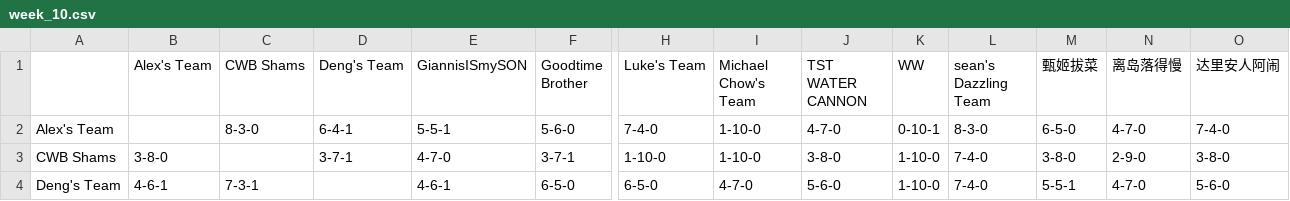
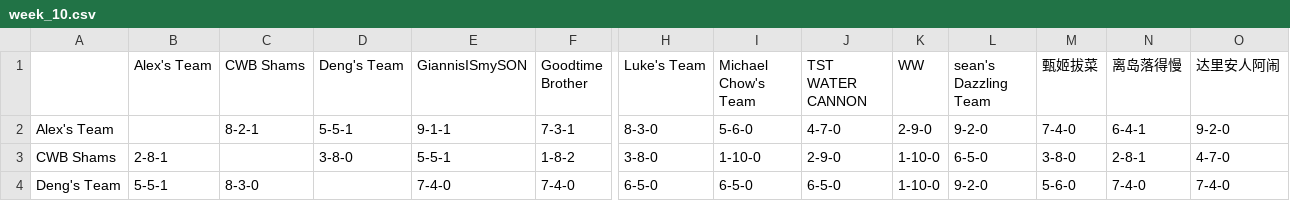
Before and after one commit to williamww19/fantasy, a CSV file: data/league_6315/weekly_summary/week_10.csv, drawn as a sheet; only a part is shown, gaps mark what is left out; the diff covers the shown part only; the diff names each change by its address in the sheet, - before the commit and + after, or states it on an @@ line.

```diff
--- a/data/league_6315/weekly_summary/week_10.csv
+++ b/data/league_6315/weekly_summary/week_10.csv
-C2 (CWB Shams): 8-3-0
+C2 (CWB Shams): 8-2-1
-D2 (Deng's Team): 6-4-1
+D2 (Deng's Team): 5-5-1
-E2 (GiannisISmySON): 5-5-1
+E2 (GiannisISmySON): 9-1-1
-F2 (Goodtime Brother): 5-6-0
+F2 (Goodtime Brother): 7-3-1
-H2 (Luke's Team): 7-4-0
+H2 (Luke's Team): 8-3-0
-I2 (Michael Chow's Team): 1-10-0
+I2 (Michael Chow's Team): 5-6-0
-K2 (WW): 0-10-1
+K2 (WW): 2-9-0
-L2 (sean's Dazzling Team): 8-3-0
+L2 (sean's Dazzling Team): 9-2-0
-M2 (甄姬拔菜): 6-5-0
+M2 (甄姬拔菜): 7-4-0
-N2 (离岛落得慢): 4-7-0
+N2 (离岛落得慢): 6-4-1
-O2 (达里安人阿闹): 7-4-0
+O2 (达里安人阿闹): 9-2-0
-B3 (Alex's Team): 3-8-0
+B3 (Alex's Team): 2-8-1
-D3 (Deng's Team): 3-7-1
+D3 (Deng's Team): 3-8-0
-E3 (GiannisISmySON): 4-7-0
+E3 (GiannisISmySON): 5-5-1
-F3 (Goodtime Brother): 3-7-1
+F3 (Goodtime Brother): 1-8-2
-H3 (Luke's Team): 1-10-0
+H3 (Luke's Team): 3-8-0
-J3 (TST WATER CANNON): 3-8-0
+J3 (TST WATER CANNON): 2-9-0
-L3 (sean's Dazzling Team): 7-4-0
+L3 (sean's Dazzling Team): 6-5-0
-N3 (离岛落得慢): 2-9-0
+N3 (离岛落得慢): 2-8-1
-O3 (达里安人阿闹): 3-8-0
+O3 (达里安人阿闹): 4-7-0
-B4 (Alex's Team): 4-6-1
+B4 (Alex's Team): 5-5-1
-C4 (CWB Shams): 7-3-1
+C4 (CWB Shams): 8-3-0
-E4 (GiannisISmySON): 4-6-1
+E4 (GiannisISmySON): 7-4-0
-F4 (Goodtime Brother): 6-5-0
+F4 (Goodtime Brother): 7-4-0
-I4 (Michael Chow's Team): 4-7-0
+I4 (Michael Chow's Team): 6-5-0
-J4 (TST WATER CANNON): 5-6-0
+J4 (TST WATER CANNON): 6-5-0
-L4 (sean's Dazzling Team): 7-4-0
+L4 (sean's Dazzling Team): 9-2-0
-M4 (甄姬拔菜): 5-5-1
+M4 (甄姬拔菜): 5-6-0
-N4 (离岛落得慢): 4-7-0
+N4 (离岛落得慢): 7-4-0
-O4 (达里安人阿闹): 5-6-0
+O4 (达里安人阿闹): 7-4-0
```
Also changed, not shown: 112 edited cells elsewhere in this file, data/league_33128/weekly_stats/week_10.csv, data/league_33128/weekly_summary/week_10.csv, 4 other files.
